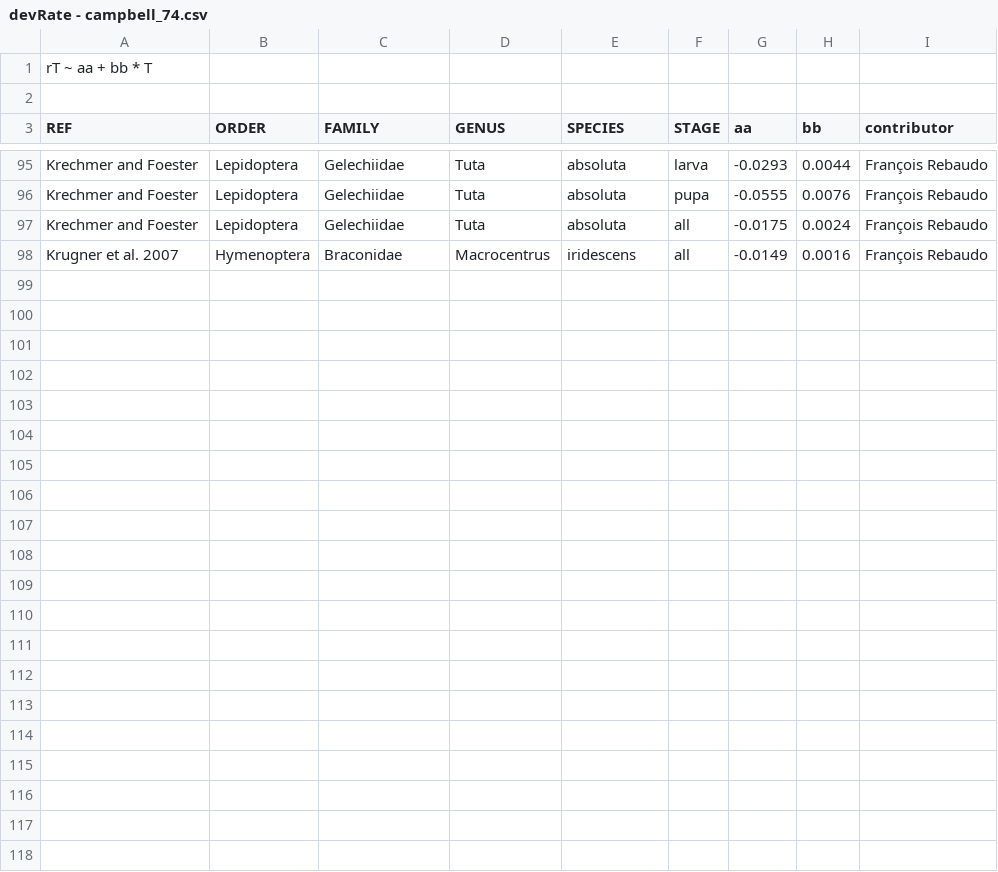
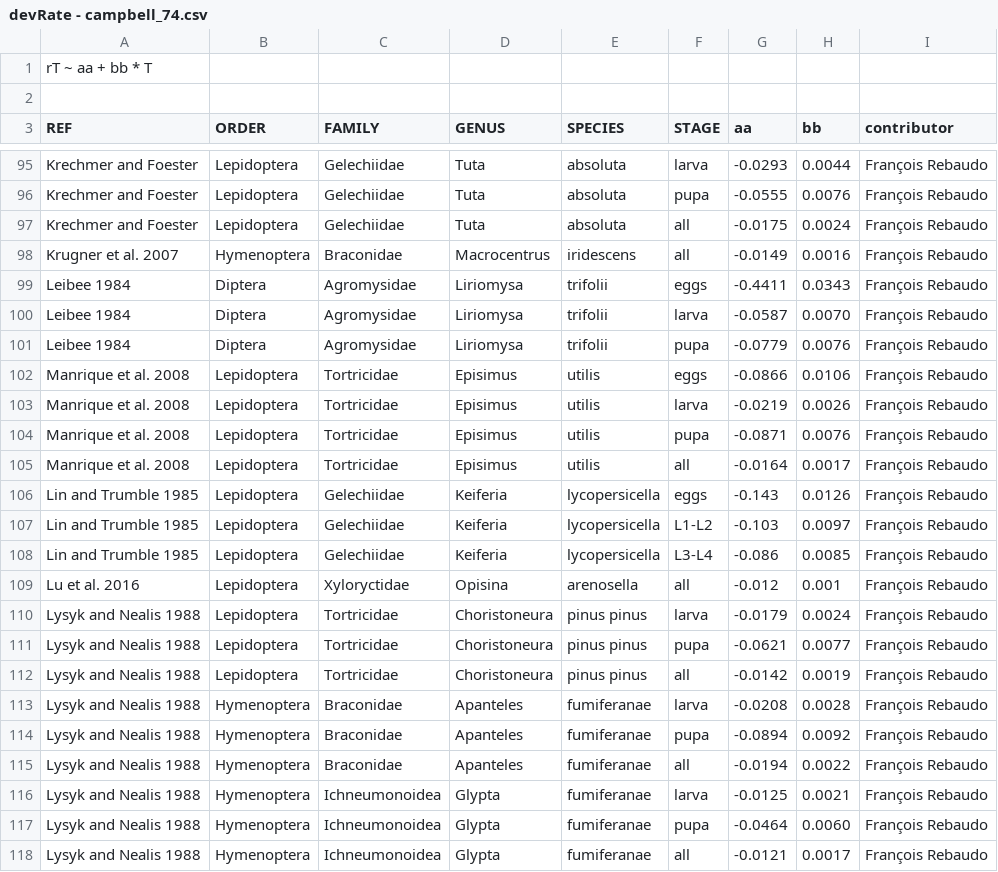
Before and after one commit to frareb/devRate, a CSV file: data/devRate - campbell_74.csv, drawn as a sheet; only a part is shown, gaps mark what is left out; the diff names each change by its address in the sheet, - before the commit and + after, or states it on an @@ line.

```diff
--- a/data/devRate - campbell_74.csv
+++ b/data/devRate - campbell_74.csv
+row 99: Leibee 1984 | Diptera | Agromysidae | Liriomysa | trifolii | eggs | -0.4411 | 0.0343 | François Rebaudo
+row 100: Leibee 1984 | Diptera | Agromysidae | Liriomysa | trifolii | larva | -0.0587 | 0.0070 | François Rebaudo
+row 101: Leibee 1984 | Diptera | Agromysidae | Liriomysa | trifolii | pupa | -0.0779 | 0.0076 | François Rebaudo
+row 102: Manrique et al. 2008 | Lepidoptera | Tortricidae | Episimus | utilis | eggs | -0.0866 | 0.0106 | François Rebaudo
+row 103: Manrique et al. 2008 | Lepidoptera | Tortricidae | Episimus | utilis | larva | -0.0219 | 0.0026 | François Rebaudo
+row 104: Manrique et al. 2008 | Lepidoptera | Tortricidae | Episimus | utilis | pupa | -0.0871 | 0.0076 | François Rebaudo
+row 105: Manrique et al. 2008 | Lepidoptera | Tortricidae | Episimus | utilis | all | -0.0164 | 0.0017 | François Rebaudo
+row 106: Lin and Trumble 1985 | Lepidoptera | Gelechiidae | Keiferia | lycopersicella | eggs | -0.143 | 0.0126 | François Rebaudo
+row 107: Lin and Trumble 1985 | Lepidoptera | Gelechiidae | Keiferia | lycopersicella | L1-L2 | -0.103 | 0.0097 | François Rebaudo
+row 108: Lin and Trumble 1985 | Lepidoptera | Gelechiidae | Keiferia | lycopersicella | L3-L4 | -0.086 | 0.0085 | François Rebaudo
+row 109: Lu et al. 2016 | Lepidoptera | Xyloryctidae | Opisina | arenosella | all | -0.012 | 0.001 | François Rebaudo
+row 110: Lysyk and Nealis 1988 | Lepidoptera | Tortricidae | Choristoneura | pinus pinus | larva | -0.0179 | 0.0024 | François Rebaudo
+row 111: Lysyk and Nealis 1988 | Lepidoptera | Tortricidae | Choristoneura | pinus pinus | pupa | -0.0621 | 0.0077 | François Rebaudo
+row 112: Lysyk and Nealis 1988 | Lepidoptera | Tortricidae | Choristoneura | pinus pinus | all | -0.0142 | 0.0019 | François Rebaudo
+row 113: Lysyk and Nealis 1988 | Hymenoptera | Braconidae | Apanteles | fumiferanae | larva | -0.0208 | 0.0028 | François Rebaudo
+row 114: Lysyk and Nealis 1988 | Hymenoptera | Braconidae | Apanteles | fumiferanae | pupa | -0.0894 | 0.0092 | François Rebaudo
+row 115: Lysyk and Nealis 1988 | Hymenoptera | Braconidae | Apanteles | fumiferanae | all | -0.0194 | 0.0022 | François Rebaudo
+row 116: Lysyk and Nealis 1988 | Hymenoptera | Ichneumonoidea | Glypta | fumiferanae | larva | -0.0125 | 0.0021 | François Rebaudo
+row 117: Lysyk and Nealis 1988 | Hymenoptera | Ichneumonoidea | Glypta | fumiferanae | pupa | -0.0464 | 0.0060 | François Rebaudo
+row 118: Lysyk and Nealis 1988 | Hymenoptera | Ichneumonoidea | Glypta | fumiferanae | all | -0.0121 | 0.0017 | François Rebaudo
```
Also changed, not shown: data/devRate - briere1_99.csv, data/devRate - harcourtYee_82.csv, 1 other file.
